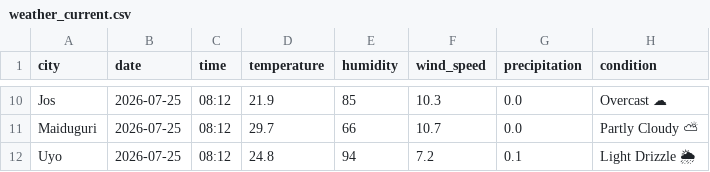
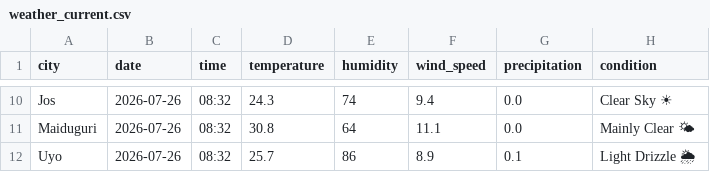
Before and after one commit to EddyEtesin/nigerian-weather-dashboard, a CSV file: weather_current.csv, drawn as a sheet; only a part is shown, gaps mark what is left out; the diff covers the shown part only; the diff names each change by its address in the sheet, - before the commit and + after, or states it on an @@ line.

```diff
--- a/weather_current.csv
+++ b/weather_current.csv
-B10:B12 (date): 2026-07-25
+B10:B12 (date): 2026-07-26
-C10:C12 (time): 08:12
+C10:C12 (time): 08:32
-D10 (temperature): 21.9
+D10 (temperature): 24.3
-E10 (humidity): 85
+E10 (humidity): 74
-F10 (wind_speed): 10.3
+F10 (wind_speed): 9.4
-H10 (condition): Overcast ☁
+H10 (condition): Clear Sky ☀
-D11 (temperature): 29.7
+D11 (temperature): 30.8
-E11 (humidity): 66
+E11 (humidity): 64
-F11 (wind_speed): 10.7
+F11 (wind_speed): 11.1
-H11 (condition): Partly Cloudy ⛅
+H11 (condition): Mainly Clear 🌤
-D12 (temperature): 24.8
+D12 (temperature): 25.7
-E12 (humidity): 94
+E12 (humidity): 86
-F12 (wind_speed): 7.2
+F12 (wind_speed): 8.9
```
Also changed, not shown: 46 edited cells elsewhere in this file, weather_forecast.csv.
